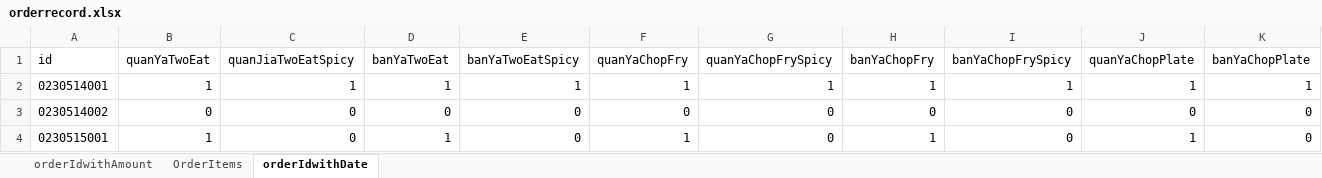
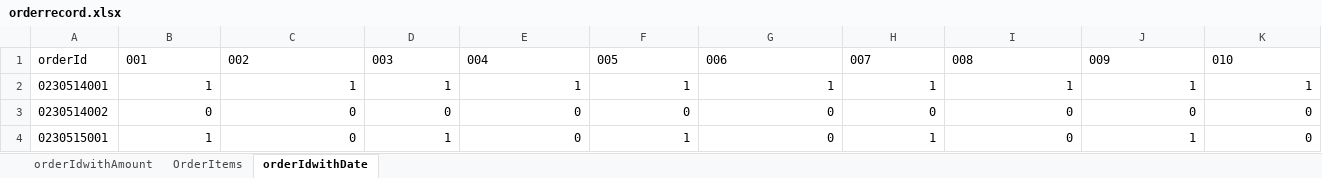
Before and after one commit to limslmao/duckdeng, an Excel workbook: orderrecord.xlsx, sheet orderIdwithDate, drawn as a sheet; only a part is shown; values as stored, in another font and other column widths than the file's, no borders; removed rows and columns are numbered as before the commit, all else as after; rows hold the shown columns only; the diff names each change by its address in the sheet, - before the commit and + after, or states it on an @@ line.

Commit message:
excel data update

```diff
--- a/orderrecord.xlsx (sheet orderIdwithDate)
+++ b/orderrecord.xlsx (sheet orderIdwithDate)
-row 1: id | quanYaTwoEat | quanJiaTwoEatSpicy | banYaTwoEat | banYaTwoEatSpicy | quanYaChopFry | quanYaChopFrySpicy | banYaChopFry | banYaChopFrySpicy | quanYaChopPlate | banYaChopPlate
+row 1: orderId | 001 | 002 | 003 | 004 | 005 | 006 | 007 | 008 | 009 | 010
```
Also changed, not shown: sheet OrderItems.
